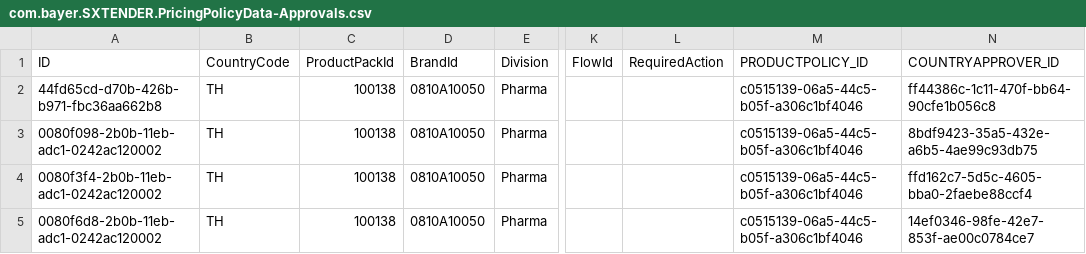
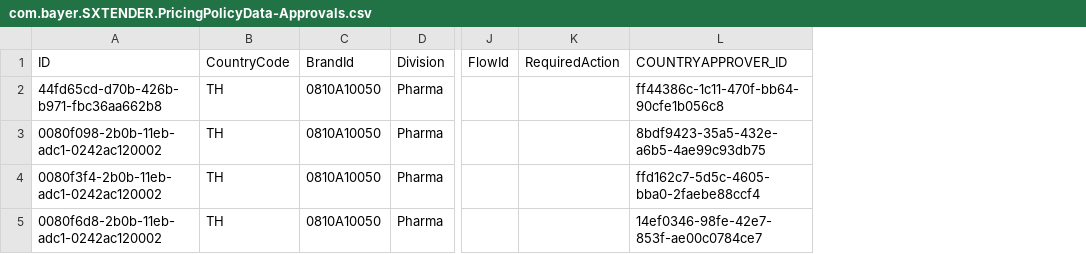
Before and after one commit to mandar-velankar/TNDR_FAST_BACKEND, a CSV file: db/csv/com.bayer.SXTENDER.PricingPolicyData-Approvals.csv, drawn as a sheet; only a part is shown, gaps mark what is left out; the diff names each change by its address in the sheet, - before the commit and + after, or states it on an @@ line.

```diff
--- a/db/csv/com.bayer.SXTENDER.PricingPolicyData-Approvals.csv
+++ b/db/csv/com.bayer.SXTENDER.PricingPolicyData-Approvals.csv
-column C, rows 1-5: ProductPackId | 100138 | 100138 | 100138 | 100138
-column M, rows 1-5: PRODUCTPOLICY_ID | c0515139-06a5-44c5-b05f-a306c1bf4046 | c0515139-06a5-44c5-b05f-a306c1bf4046 | c0515139-06a5-44c5-b05f-a306c1bf4046 | c0515139-06a5-44c5-b05f-a306c1bf4046
```
Also changed, not shown: db/csv/com.bayer.SXTENDER.MasterData-PT_TMPRDHIER.csv, db/csv/com.bayer.SXTENDER.PricingPolicyData-BrandPolicies.csv, 11 other files.
